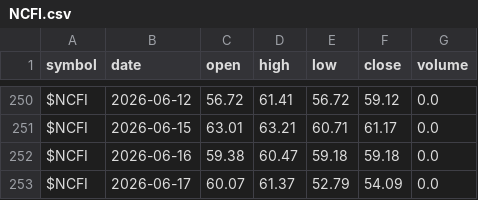
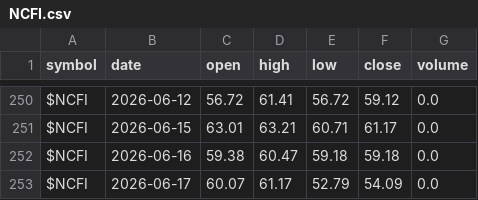
Before and after one commit to co-codin/algo-trading, a CSV file: historical_data/breadth/NCFI.csv, drawn as a sheet; only a part is shown, gaps mark what is left out.

```diff
--- a/historical_data/breadth/NCFI.csv
+++ b/historical_data/breadth/NCFI.csv
@@ -252,2 +252,2 @@ $NCFI,2026-06-15,63.01,63.21,60.71,61.17,0.0
 $NCFI,2026-06-16,59.38,60.47,59.18,59.18,0.0
-$NCFI,2026-06-17,60.07,61.37,52.79,54.09,0.0
+$NCFI,2026-06-17,60.07,61.17,52.79,54.09,0.0
```
Also changed, not shown: historical_data/breadth/CPC.csv, historical_data/breadth/NCOH.csv, 36 other files.
